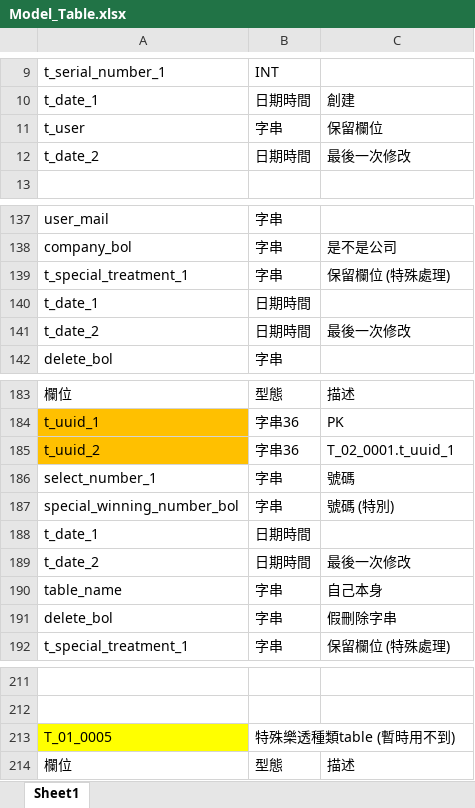
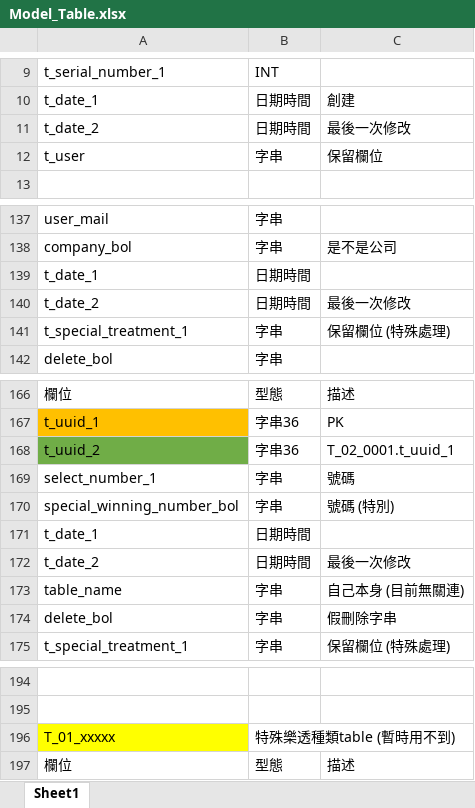
Before and after one commit to Sumengkai/Lotto_Project, an Excel workbook: Written_File/Model_Table/Model_Table.xlsx, sheet Sheet1, drawn as a sheet; only a part is shown, gaps mark what is left out; values as stored, in another font and other column widths than the file's, no borders; addresses are those after the commit; the diff covers the shown part only; the diff names each change by its address in the sheet, - before the commit and + after, or states it on an @@ line.

```diff
--- a/Written_File/Model_Table/Model_Table.xlsx (sheet Sheet1)
+++ b/Written_File/Model_Table/Model_Table.xlsx (sheet Sheet1)
@@ row 12 moved to row 11: t_date_2 @@
@@ row 139 moved to row 141: t_special_treatment_1 @@
-A168 fill: #FFC000
+A168 fill: #70AD47
-C173: 自己本身
+C173: 自己本身 (目前無關連)
-A196: T_01_0005
+A196: T_01_xxxxx
```
Also changed, not shown: 5 added rows, 22 removed rows, 14 moved rows, 13 edited cells and cell formats elsewhere in this sheet, 13 other files.
